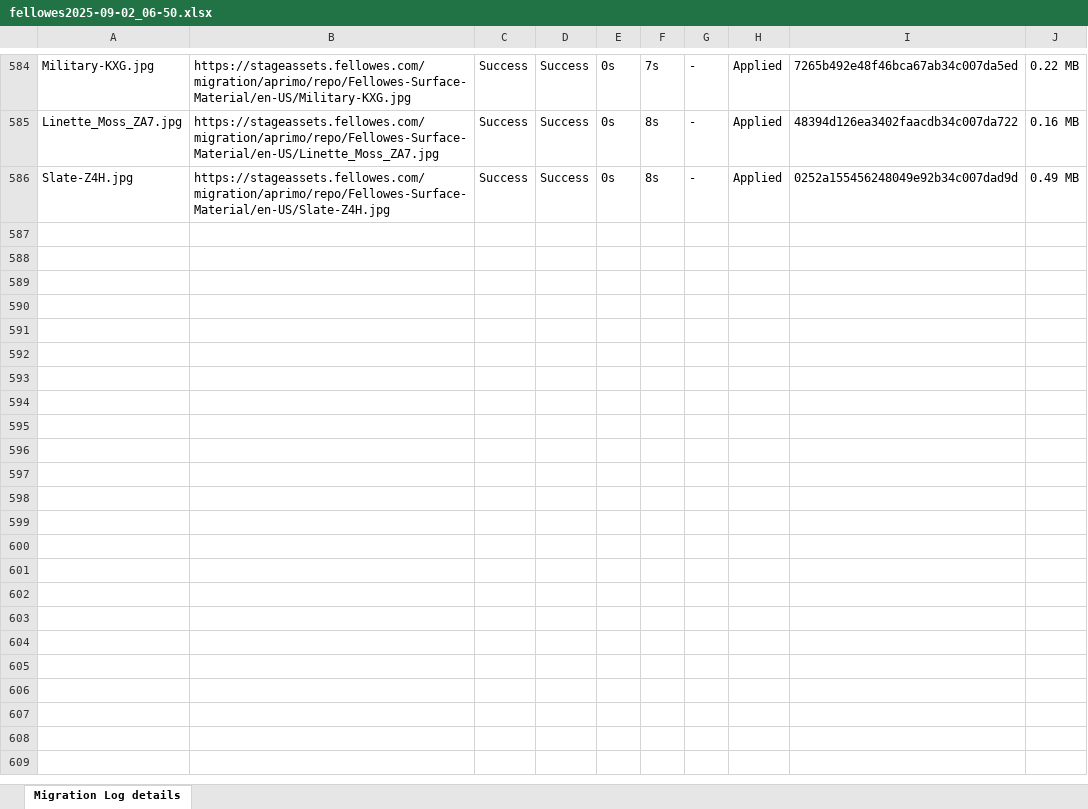
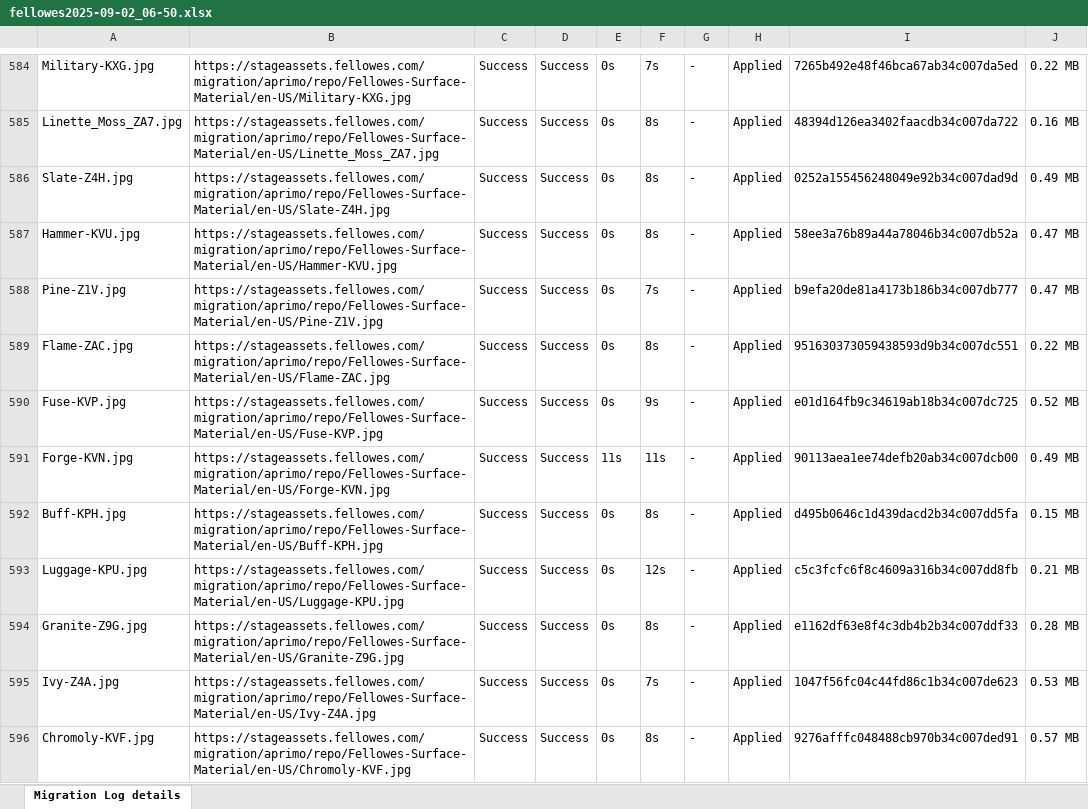
Before and after one commit to prakashdlux/Aprimo1, an Excel workbook: fellowes2025-09-02_06-50.xlsx, sheet Migration Log details, drawn as a sheet; only a part is shown, gaps mark what is left out; values as stored, in another font and other column widths than the file's, no borders; the diff covers the shown part only; the diff names each change by its address in the sheet, - before the commit and + after, or states it on an @@ line.

```diff
--- a/fellowes2025-09-02_06-50.xlsx (sheet Migration Log details)
+++ b/fellowes2025-09-02_06-50.xlsx (sheet Migration Log details)
+row 587: Hammer-KVU.jpg | https://stageassets.fellowes.com/migration/aprimo/repo/Fellowes-Surface-Material/en-US/Hammer-KVU.jpg | Success | Success | 0s | 8s | - | Applied | 58ee3a76b89a44a78046b34c007db52a | 0.47 MB
+row 588: Pine-Z1V.jpg | https://stageassets.fellowes.com/migration/aprimo/repo/Fellowes-Surface-Material/en-US/Pine-Z1V.jpg | Success | Success | 0s | 7s | - | Applied | b9efa20de81a4173b186b34c007db777 | 0.47 MB
+row 589: Flame-ZAC.jpg | https://stageassets.fellowes.com/migration/aprimo/repo/Fellowes-Surface-Material/en-US/Flame-ZAC.jpg | Success | Success | 0s | 8s | - | Applied | 951630373059438593d9b34c007dc551 | 0.22 MB
+row 590: Fuse-KVP.jpg | https://stageassets.fellowes.com/migration/aprimo/repo/Fellowes-Surface-Material/en-US/Fuse-KVP.jpg | Success | Success | 0s | 9s | - | Applied | e01d164fb9c34619ab18b34c007dc725 | 0.52 MB
+row 591: Forge-KVN.jpg | https://stageassets.fellowes.com/migration/aprimo/repo/Fellowes-Surface-Material/en-US/Forge-KVN.jpg | Success | Success | 11s | 11s | - | Applied | 90113aea1ee74defb20ab34c007dcb00 | 0.49 MB
+row 592: Buff-KPH.jpg | https://stageassets.fellowes.com/migration/aprimo/repo/Fellowes-Surface-Material/en-US/Buff-KPH.jpg | Success | Success | 0s | 8s | - | Applied | d495b0646c1d439dacd2b34c007dd5fa | 0.15 MB
+row 593: Luggage-KPU.jpg | https://stageassets.fellowes.com/migration/aprimo/repo/Fellowes-Surface-Material/en-US/Luggage-KPU.jpg | Success | Success | 0s | 12s | - | Applied | c5c3fcfc6f8c4609a316b34c007dd8fb | 0.21 MB
+row 594: Granite-Z9G.jpg | https://stageassets.fellowes.com/migration/aprimo/repo/Fellowes-Surface-Material/en-US/Granite-Z9G.jpg | Success | Success | 0s | 8s | - | Applied | e1162df63e8f4c3db4b2b34c007ddf33 | 0.28 MB
+row 595: Ivy-Z4A.jpg | https://stageassets.fellowes.com/migration/aprimo/repo/Fellowes-Surface-Material/en-US/Ivy-Z4A.jpg | Success | Success | 0s | 7s | - | Applied | 1047f56fc04c44fd86c1b34c007de623 | 0.53 MB
+row 596: Chromoly-KVF.jpg | https://stageassets.fellowes.com/migration/aprimo/repo/Fellowes-Surface-Material/en-US/Chromoly-KVF.jpg | Success | Success | 0s | 8s | - | Applied | 9276afffc048488cb970b34c007ded91 | 0.57 MB
```
Also changed, not shown: 176 added rows elsewhere in this sheet, 3 other files.
